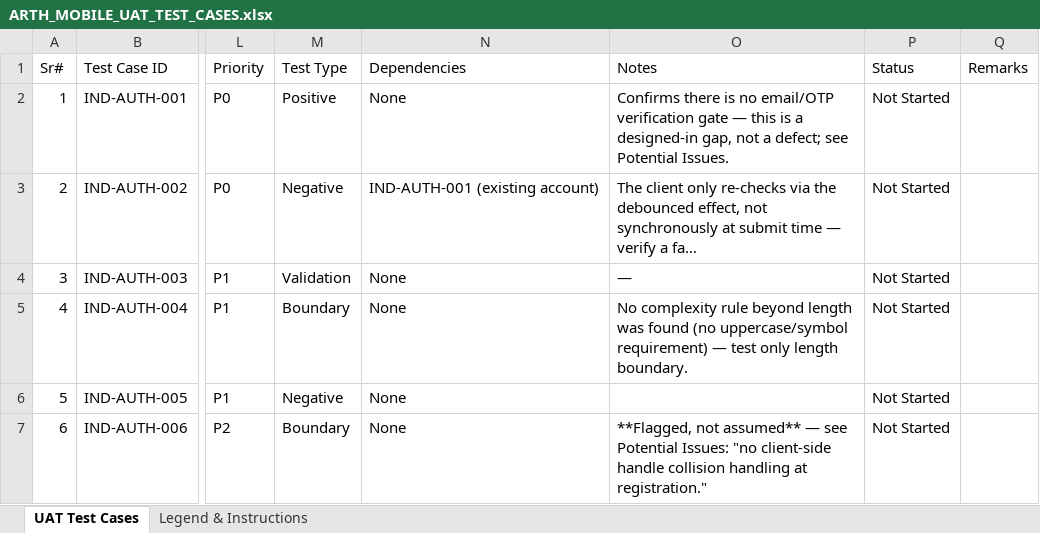
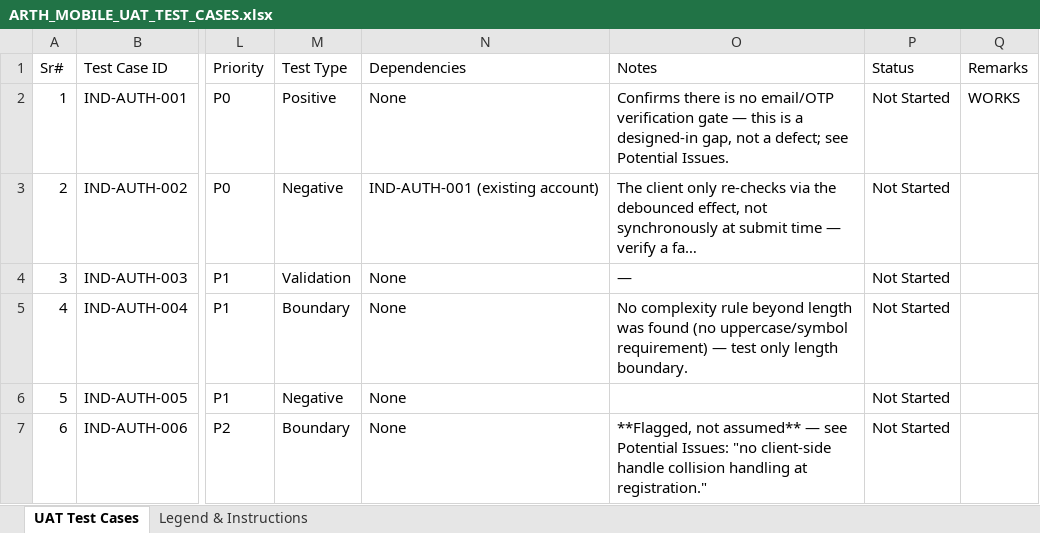
Before and after one commit to krutiagrawal/ARTH, an Excel workbook: ARTH_MOBILE_UAT_TEST_CASES.xlsx, sheet UAT Test Cases, drawn as a sheet; only a part is shown, gaps mark what is left out; long unchanged cells end in …; values as stored, in another font and other column widths than the file's, no cell formats; the diff names each change by its address in the sheet, - before the commit and + after, or states it on an @@ line.

```diff
--- a/ARTH_MOBILE_UAT_TEST_CASES.xlsx (sheet UAT Test Cases)
+++ b/ARTH_MOBILE_UAT_TEST_CASES.xlsx (sheet UAT Test Cases)
-Q2 (Remarks): (empty)
+Q2 (Remarks): WORKS
```
Also changed, not shown: cell formats, 5 other files.
